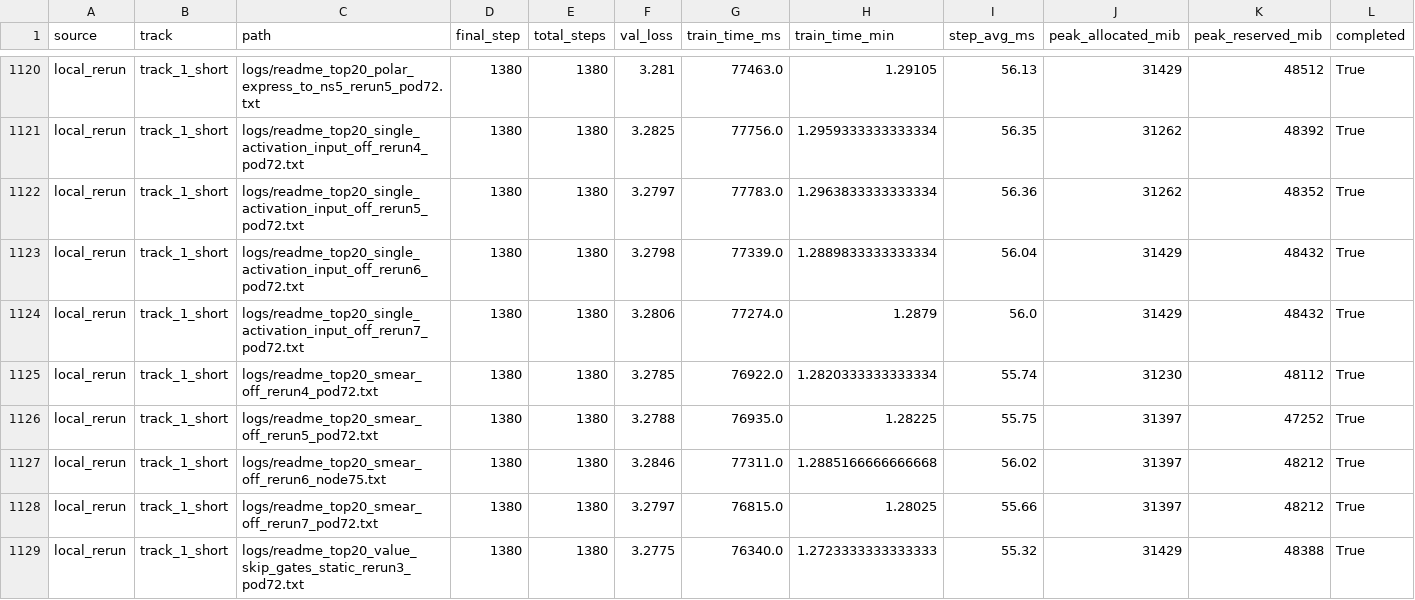
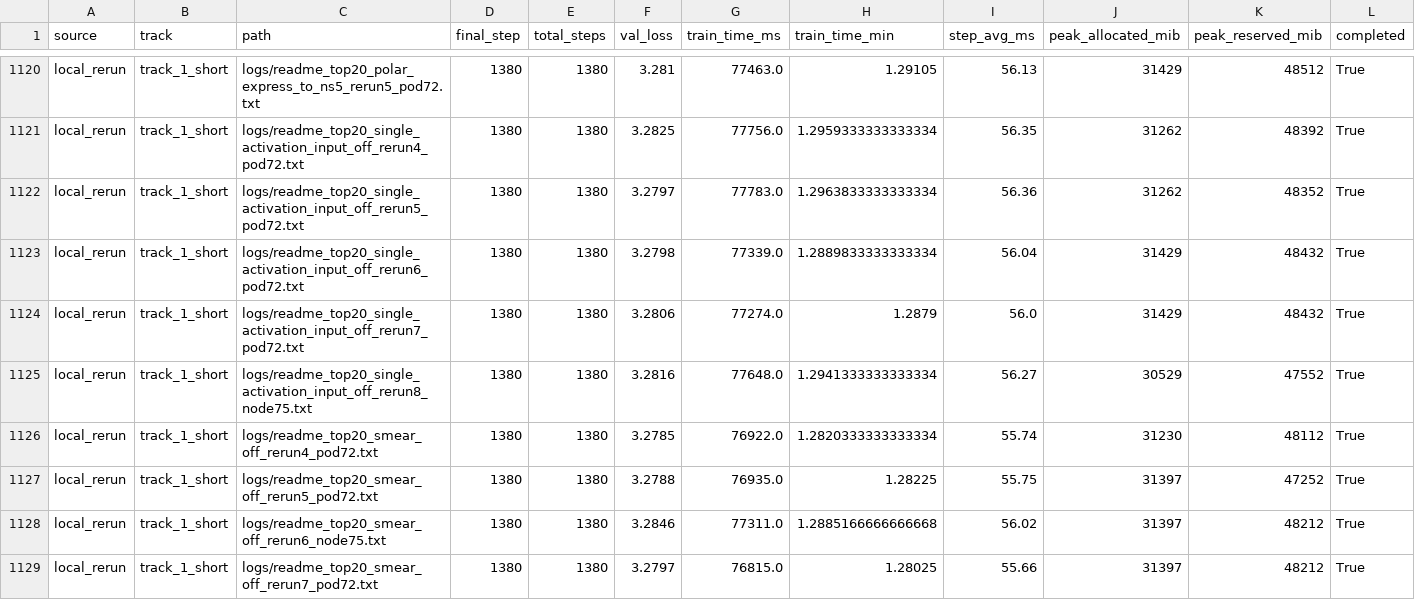
Before and after one commit to novitalabs/modded-nanogpt, a CSV file: experiments/results/log_results.csv, drawn as a sheet; only a part is shown, gaps mark what is left out; the shorter side is filled out with more unchanged rows; rows hold the shown columns only; the diff names each change by its address in the sheet, - before the commit and + after, or states it on an @@ line.

```diff
--- a/experiments/results/log_results.csv
+++ b/experiments/results/log_results.csv
+row 1125: local_rerun | track_1_short | logs/readme_top20_single_activation_input_off_rerun8_node75.txt | 1380 | 1380 | 3.2816 | 77648.0 | 1.2941333333333334 | 56.27 | 30529 | 47552 | True
```
Also changed, not shown: experiments/results/local_reruns.csv, experiments/results/readme_top10_ablation_results.csv, 4 other files.
